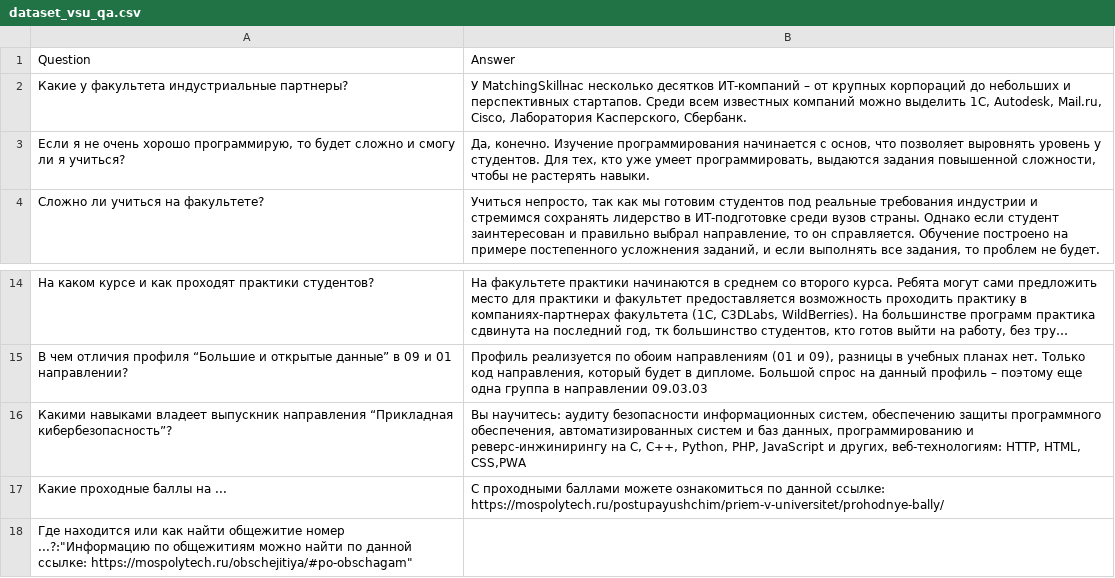
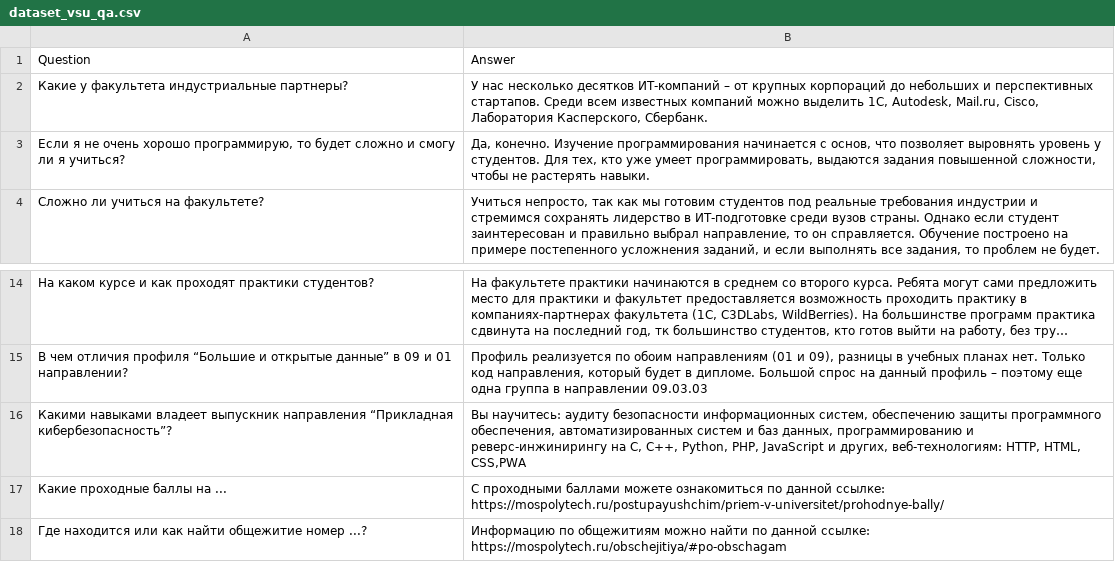
Before and after one commit to neekrasov/university-assistant_bot, a CSV file: src/core/data/dataset_vsu_qa.csv, drawn as a sheet; only a part is shown, gaps mark what is left out; long unchanged cells end in ….

```diff
--- a/src/core/data/dataset_vsu_qa.csv
+++ b/src/core/data/dataset_vsu_qa.csv
@@ -1,3 +1,3 @@
 Question,Answer
-"Какие у факультета индустриальные партнеры?","У MatchingSkillнас несколько десятков ИТ-компаний – от крупных корпораций до небольших и перспективных стартапов. Среди всем известных компаний можно выделить 1С, Autodesk, Mail.ru, Cisco, Лаборатория Касперского, Сбербанк."
+"Какие у факультета индустриальные партнеры?","У нас несколько десятков ИТ-компаний – от крупных корпораций до небольших и перспективных стартапов. Среди всем известных компаний можно выделить 1С, Autodesk, Mail.ru, Cisco, Лаборатория Касперского, Сбербанк."
 "Если я не очень хорошо программирую, то будет сложно и смогу ли я учиться?","Да, конечно. Изучение программирования начинается с основ, что позволяет выровнять уровень у студентов. Для тех, кто уже умеет программировать, выдаются задания повышенной сложности, чтобы не растерять навыки."
@@ -17,2 +17,2 @@ Question,Answer
 "Какие проходные баллы на ...","C проходными баллами можете ознакомиться по данной ссылке: https://mospolytech.ru/postupayushchim/priem-v-universitet/prohodnye-bally/"
-"Где находится или как найти общежитие номер ...?":"Информацию по общежитиям можно найти по данной ссылке: https://mospolytech.ru/obschejitiya/#po-obschagam"
+"Где находится или как найти общежитие номер ...?","Информацию по общежитиям можно найти по данной ссылке: https://mospolytech.ru/obschejitiya/#po-obschagam"
```
Also changed, not shown: 10 other files.
